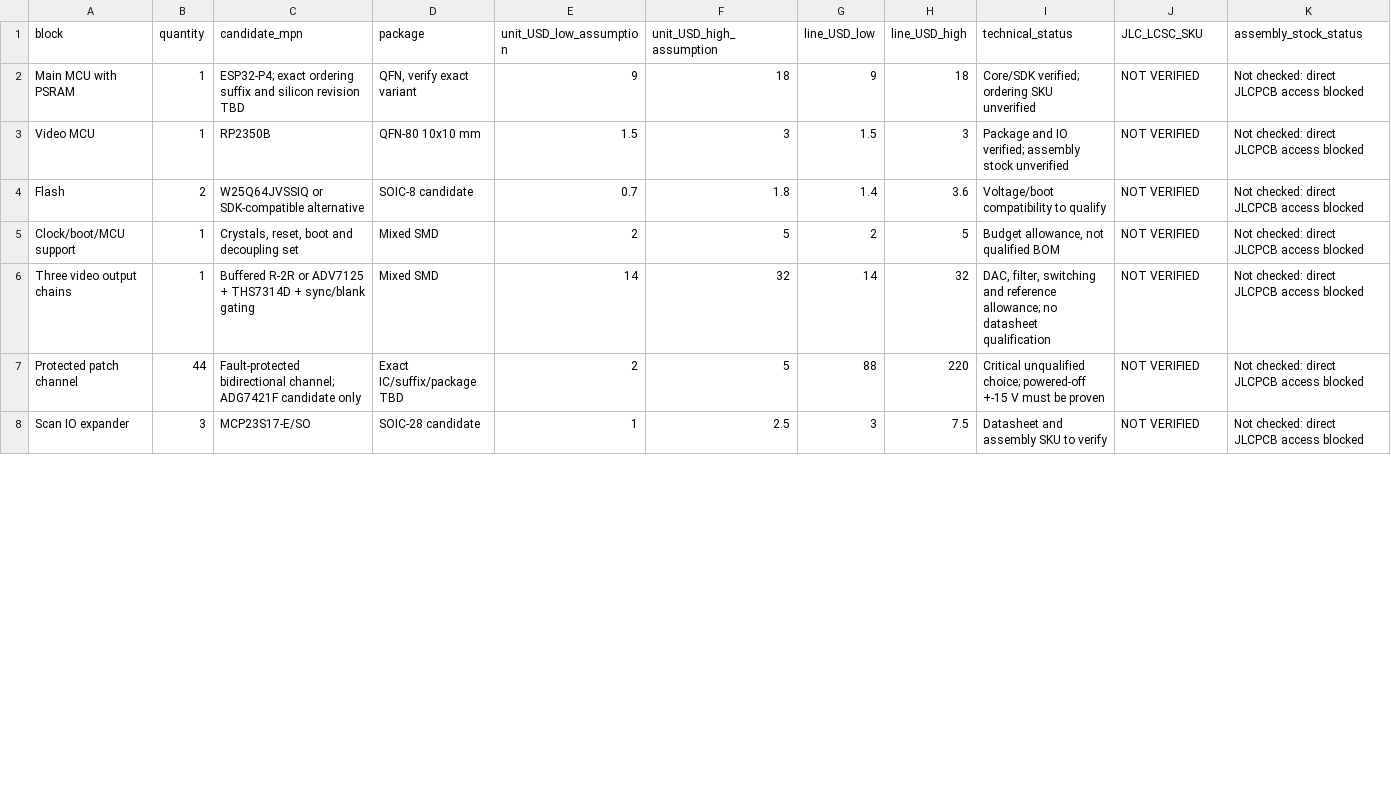
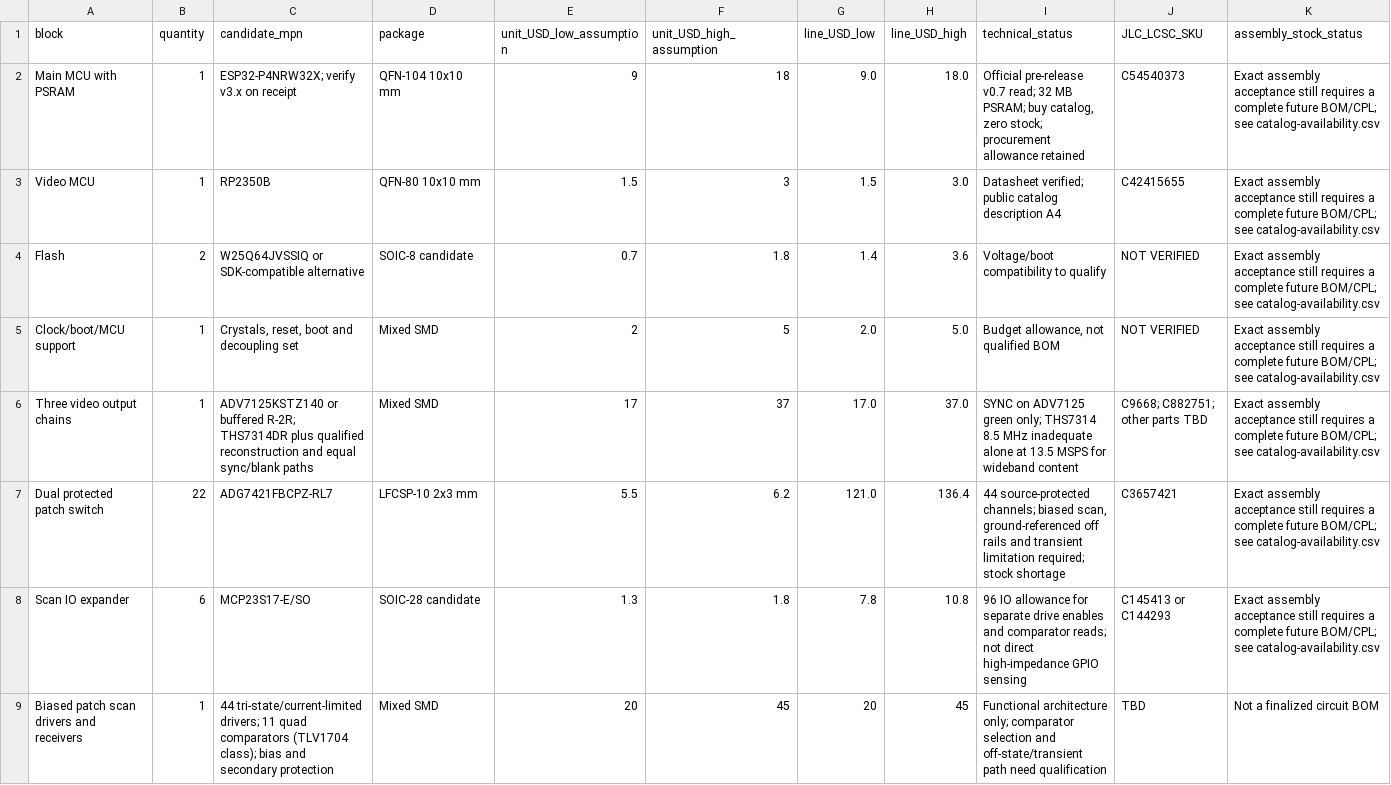
Before and after one commit to Guadonna/VideoSynth, a CSV file: docs/research-v0.4/components-preliminary.csv, drawn as a sheet; only a part is shown; the diff covers the shown part only.

Commit message:
docs: verify hardware candidates and revise feasibility report

```diff
--- a/docs/research-v0.4/components-preliminary.csv
+++ b/docs/research-v0.4/components-preliminary.csv
@@ -1,8 +1,9 @@
 block,quantity,candidate_mpn,package,unit_USD_low_assumption,unit_USD_high_assumption,line_USD_low,line_USD_high,technical_status,JLC_LCSC_SKU,assembly_stock_status
-Main MCU with PSRAM,1,ESP32-P4; exact ordering suffix and silicon revision TBD,"QFN, verify exact variant",9,18,9,18,Core/SDK verified; ordering SKU unverified,NOT VERIFIED,Not checked: direct JLCPCB access blocked
-Video MCU,1,RP2350B,QFN-80 10x10 mm,1.5,3,1.5,3,Package and IO verified; assembly stock unverified,NOT VERIFIED,Not checked: direct JLCPCB access blocked
-Flash,2,W25Q64JVSSIQ or SDK-compatible alternative,SOIC-8 candidate,0.7,1.8,1.4,3.6,Voltage/boot compatibility to qualify,NOT VERIFIED,Not checked: direct JLCPCB access blocked
-Clock/boot/MCU support,1,"Crystals, reset, boot and decoupling set",Mixed SMD,2,5,2,5,"Budget allowance, not qualified BOM",NOT VERIFIED,Not checked: direct JLCPCB access blocked
-Three video output chains,1,Buffered R-2R or ADV7125 + THS7314D + sync/blank gating,Mixed SMD,14,32,14,32,"DAC, filter, switching and reference allowance; no datasheet qualification",NOT VERIFIED,Not checked: direct JLCPCB access blocked
-Protected patch channel,44,Fault-protected bidirectional channel; ADG7421F candidate only,Exact IC/suffix/package TBD,2,5,88,220,Critical unqualified choice; powered-off +-15 V must be proven,NOT VERIFIED,Not checked: direct JLCPCB access blocked
-Scan IO expander,3,MCP23S17-E/SO,SOIC-28 candidate,1,2.5,3,7.5,Datasheet and assembly SKU to verify,NOT VERIFIED,Not checked: direct JLCPCB access blocked
+Main MCU with PSRAM,1,ESP32-P4NRW32X; verify v3.x on receipt,QFN-104 10x10 mm,9,18,9.0,18.0,"Official pre-release v0.7 read; 32 MB PSRAM; buy catalog, zero stock; procurement allowance retained",C54540373,Exact assembly acceptance still requires a complete future BOM/CPL; see catalog-availability.csv
+Video MCU,1,RP2350B,QFN-80 10x10 mm,1.5,3,1.5,3.0,Datasheet verified; public catalog description A4,C42415655,Exact assembly acceptance still requires a complete future BOM/CPL; see catalog-availability.csv
+Flash,2,W25Q64JVSSIQ or SDK-compatible alternative,SOIC-8 candidate,0.7,1.8,1.4,3.6,Voltage/boot compatibility to qualify,NOT VERIFIED,Exact assembly acceptance still requires a complete future BOM/CPL; see catalog-availability.csv
+Clock/boot/MCU support,1,"Crystals, reset, boot and decoupling set",Mixed SMD,2,5,2.0,5.0,"Budget allowance, not qualified BOM",NOT VERIFIED,Exact assembly acceptance still requires a complete future BOM/CPL; see catalog-availability.csv
+Three video output chains,1,ADV7125KSTZ140 or buffered R-2R; THS7314DR plus qualified reconstruction and equal sync/blank paths,Mixed SMD,17,37,17.0,37.0,SYNC on ADV7125 green only; THS7314 8.5 MHz inadequate alone at 13.5 MSPS for wideband content,C9668; C882751; other parts TBD,Exact assembly acceptance still requires a complete future BOM/CPL; see catalog-availability.csv
+Dual protected patch switch,22,ADG7421FBCPZ-RL7,LFCSP-10 2x3 mm,5.5,6.2,121.0,136.4,"44 source-protected channels; biased scan, ground-referenced off rails and transient limitation required; stock shortage",C3657421,Exact assembly acceptance still requires a complete future BOM/CPL; see catalog-availability.csv
+Scan IO expander,6,MCP23S17-E/SO,SOIC-28 candidate,1.3,1.8,7.8,10.8,96 IO allowance for separate drive enables and comparator reads; not direct high-impedance GPIO sensing,C145413 or C144293,Exact assembly acceptance still requires a complete future BOM/CPL; see catalog-availability.csv
+Biased patch scan drivers and receivers,1,44 tri-state/current-limited drivers; 11 quad comparators (TLV1704 class); bias and secondary protection,Mixed SMD,20,45,20,45,Functional architecture only; comparator selection and off-state/transient path need qualification,TBD,Not a finalized circuit BOM
```
Also changed, not shown: 41 edited cells elsewhere in this file, docs/research-v0.4/cpu-budgets.csv, docs/research-v0.4/dsp-sensitivity.csv, 15 other files.
